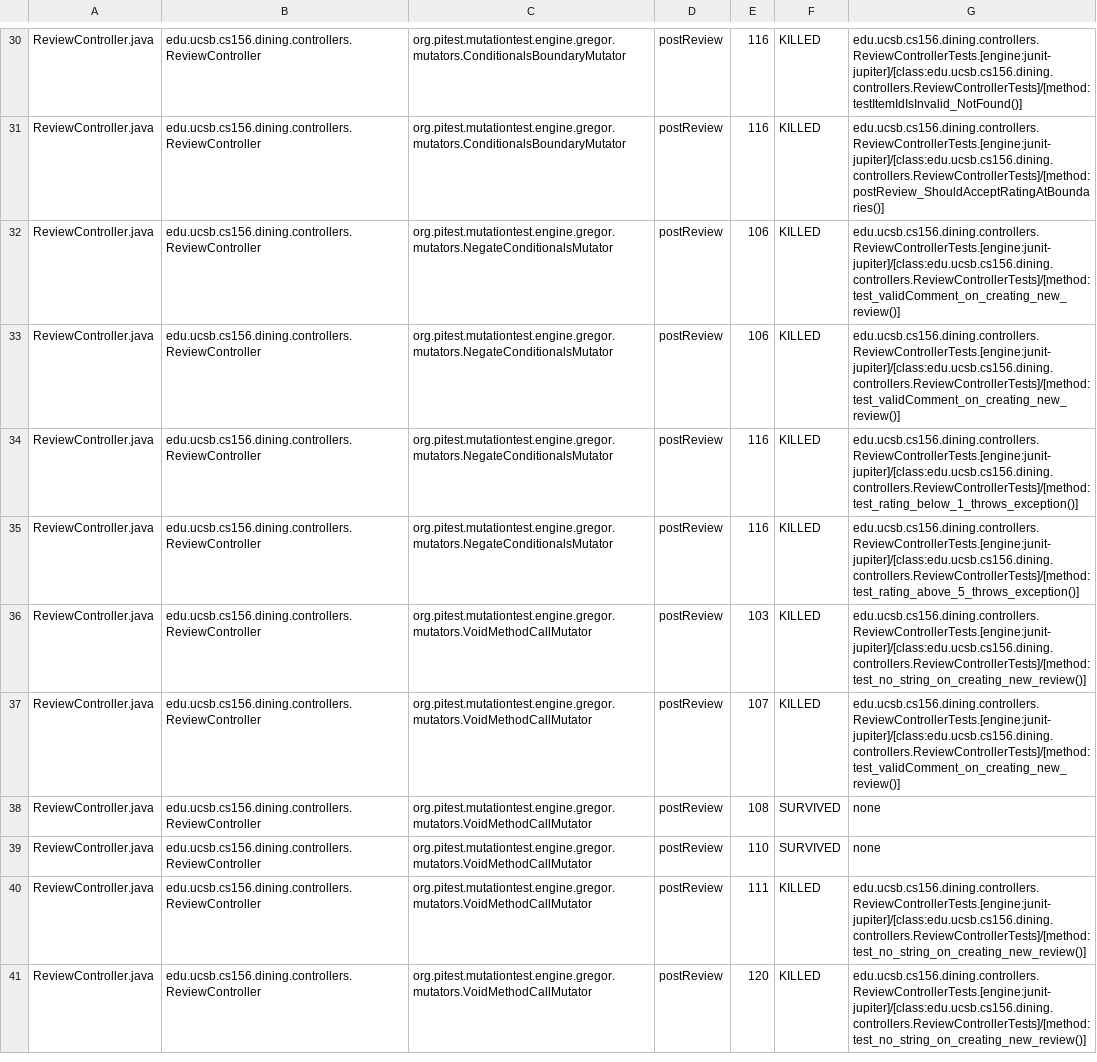
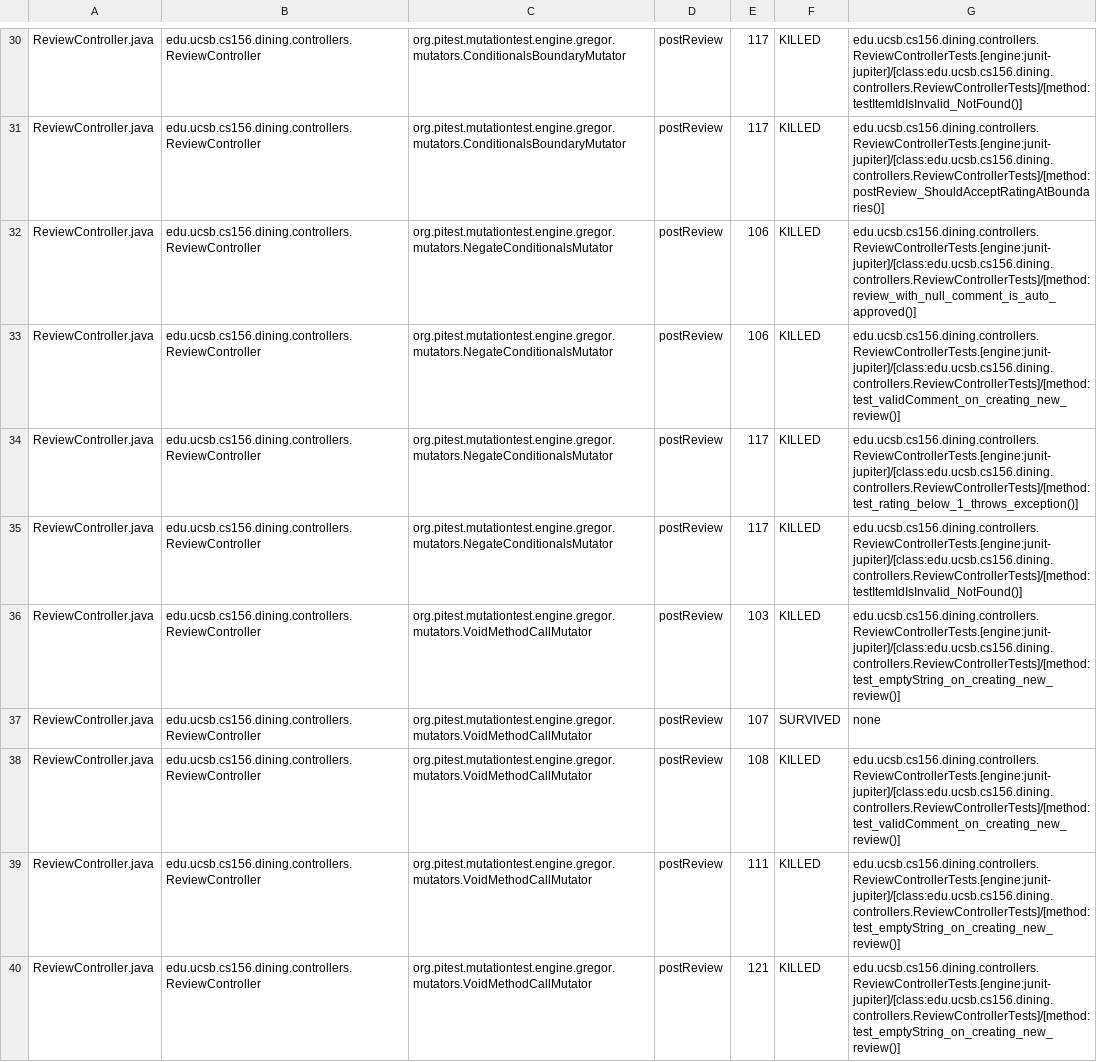
Before and after one commit to ucsb-cs156-s25/proj-dining-s25-10, a CSV file: pitest/mutations.csv, drawn as a sheet; only a part is shown, gaps mark what is left out; removed rows and columns are numbered as before the commit, all else as after; the diff covers the shown part only; the diff names each change by its address in the sheet, - before the commit and + after, or states it on an @@ line.

Commit message:
Deploying to gh-pages from @ ucsb-cs156-s25/proj-dining-s25-10@ae9b1c528fd38c1c3ea13c524c2c06c2a4b52e97 🚀

```diff
--- a/pitest/mutations.csv
+++ b/pitest/mutations.csv
-E30:E31: 116
+E30:E31: 117
+row 32: ReviewController.java | edu.ucsb.cs156.dining.controllers.ReviewController | org.pitest.mutationtest.engine.gregor.mutators.NegateConditionalsMutator | postReview | 106 | KILLED | edu.ucsb.cs156.dining.controllers.ReviewControllerTests.[engine:junit-jupiter]/[class:edu.ucsb.cs156.dining.controllers.ReviewControllerTests]/[method:review_with_null_comment_is_auto_approved()]
-row 33: ReviewController.java | edu.ucsb.cs156.dining.controllers.ReviewController | org.pitest.mutationtest.engine.gregor.mutators.NegateConditionalsMutator | postReview | 106 | KILLED | edu.ucsb.cs156.dining.controllers.ReviewControllerTests.[engine:junit-jupiter]/[class:edu.ucsb.cs156.dining.controllers.ReviewControllerTests]/[method:test_validComment_on_creating_new_review()]
-E34:E35: 116
+E34:E35: 117
-G35: edu.ucsb.cs156.dining.controllers.ReviewControllerTests.[engine:junit-jupiter]/[class:edu.ucsb.cs156.dining.controllers.ReviewControllerTests]/[method:test_rating_above_5_throws_exception()]
+G35: edu.ucsb.cs156.dining.controllers.ReviewControllerTests.[engine:junit-jupiter]/[class:edu.ucsb.cs156.dining.controllers.ReviewControllerTests]/[method:testItemIdIsInvalid_NotFound()]
-G36: edu.ucsb.cs156.dining.controllers.ReviewControllerTests.[engine:junit-jupiter]/[class:edu.ucsb.cs156.dining.controllers.ReviewControllerTests]/[method:test_no_string_on_creating_new_review()]
+G36: edu.ucsb.cs156.dining.controllers.ReviewControllerTests.[engine:junit-jupiter]/[class:edu.ucsb.cs156.dining.controllers.ReviewControllerTests]/[method:test_emptyString_on_creating_new_review()]
-F37: KILLED
+F37: SURVIVED
-G37: edu.ucsb.cs156.dining.controllers.ReviewControllerTests.[engine:junit-jupiter]/[class:edu.ucsb.cs156.dining.controllers.ReviewControllerTests]/[method:test_validComment_on_creating_new_review()]
+G37: none
-F38: SURVIVED
+F38: KILLED
-G38: none
+G38: edu.ucsb.cs156.dining.controllers.ReviewControllerTests.[engine:junit-jupiter]/[class:edu.ucsb.cs156.dining.controllers.ReviewControllerTests]/[method:test_validComment_on_creating_new_review()]
-row 39: ReviewController.java | edu.ucsb.cs156.dining.controllers.ReviewController | org.pitest.mutationtest.engine.gregor.mutators.VoidMethodCallMutator | postReview | 110 | SURVIVED | none
-G39:G40: edu.ucsb.cs156.dining.controllers.ReviewControllerTests.[engine:junit-jupiter]/[class:edu.ucsb.cs156.dining.controllers.ReviewControllerTests]/[method:test_no_string_on_creating_new_review()]
+G39:G40: edu.ucsb.cs156.dining.controllers.ReviewControllerTests.[engine:junit-jupiter]/[class:edu.ucsb.cs156.dining.controllers.ReviewControllerTests]/[method:test_emptyString_on_creating_new_review()]
-E40: 120
+E40: 121
```
Also changed, not shown: 2 added rows, 2 removed rows and 42 edited cells elsewhere in this file, 18 other files.
